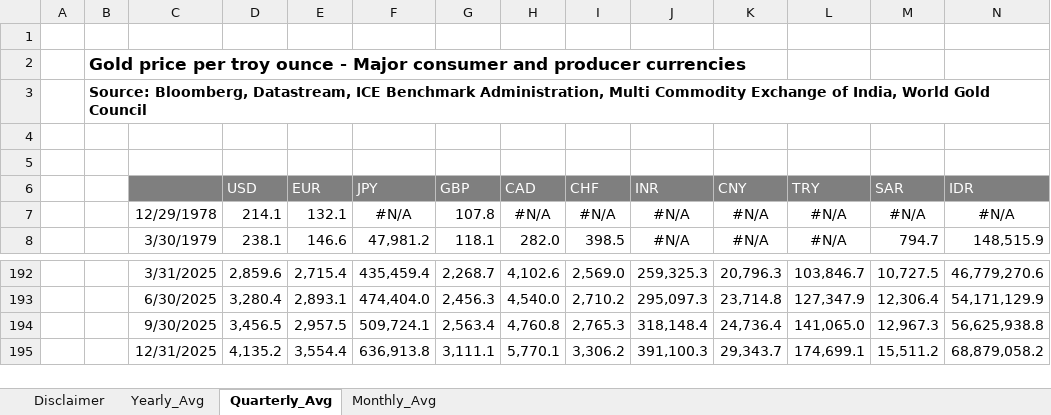
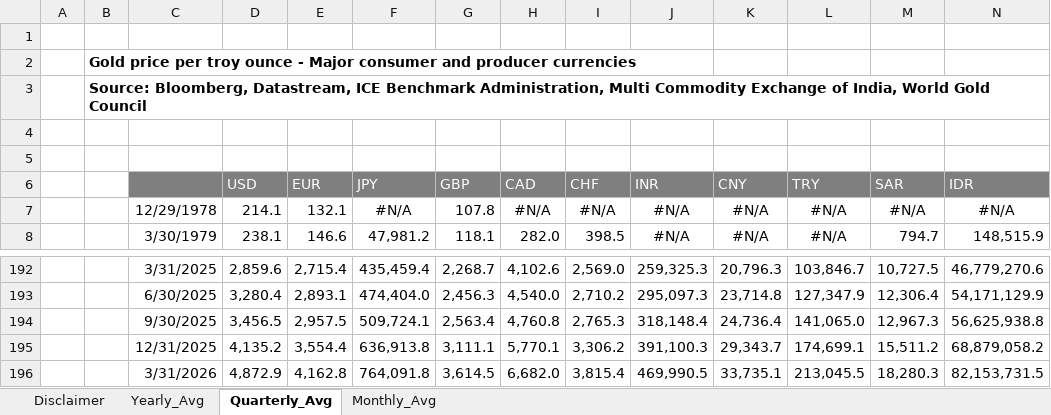
Before and after one commit to nicogiangregorio/Stock-Indexes-Historical-Data, an Excel workbook: data/gold/Gold_price_averages_in_a range_of_currencies_since_1978.xlsx, sheet Quarterly_Avg, drawn as a sheet; only a part is shown, gaps mark what is left out; values as stored, in another font and other column widths than the file's, no borders; rows hold the shown columns only; the diff names each change by its address in the sheet, - before the commit and + after, or states it on an @@ line.

```diff
--- a/data/gold/Gold_price_averages_in_a range_of_currencies_since_1978.xlsx (sheet Quarterly_Avg)
+++ b/data/gold/Gold_price_averages_in_a range_of_currencies_since_1978.xlsx (sheet Quarterly_Avg)
@@ B2 text size: smaller @@
+row 196:  |  | 3/31/2026 | 4,872.9 | 4,162.8 | 764,091.8 | 3,614.5 | 6,682.0 | 3,815.4 | 469,990.5 | 33,735.1 | 213,045.5 | 18,280.3 | 82,153,731.5
```
Also changed, not shown: sheet Monthly_Avg, sheet Yearly_Avg.
